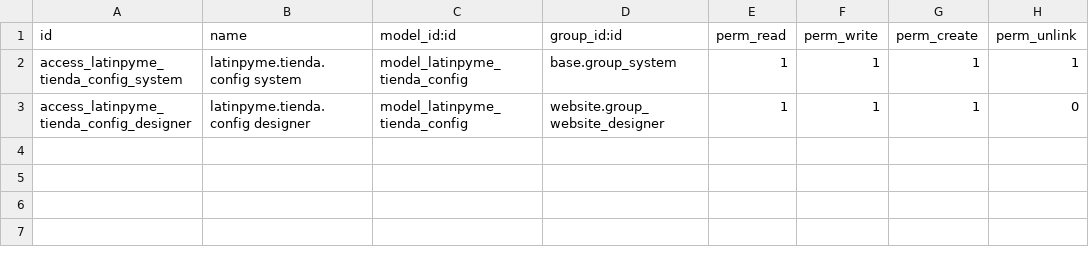
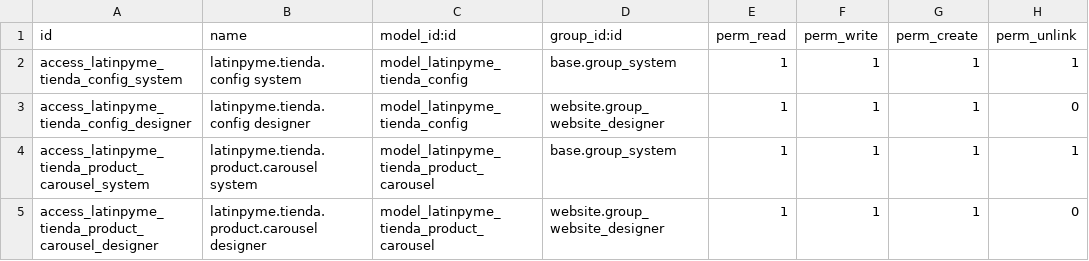
Before and after one commit to tecnologialatinpyme/latinpyme-odoo-custom, a CSV file: latinpyme_tienda_theme/security/ir.model.access.csv, drawn as a sheet; the diff names each change by its address in the sheet, - before the commit and + after, or states it on an @@ line.

Commit message:
Agregar carruseles administrables de Tienda

```diff
--- a/latinpyme_tienda_theme/security/ir.model.access.csv
+++ b/latinpyme_tienda_theme/security/ir.model.access.csv
+row 4: access_latinpyme_tienda_product_carousel_system | latinpyme.tienda.product.carousel system | model_latinpyme_tienda_product_carousel | base.group_system | 1 | 1 | 1 | 1
+row 5: access_latinpyme_tienda_product_carousel_designer | latinpyme.tienda.product.carousel designer | model_latinpyme_tienda_product_carousel | website.group_website_designer | 1 | 1 | 1 | 0
```
Also changed, not shown: 7 other files.
